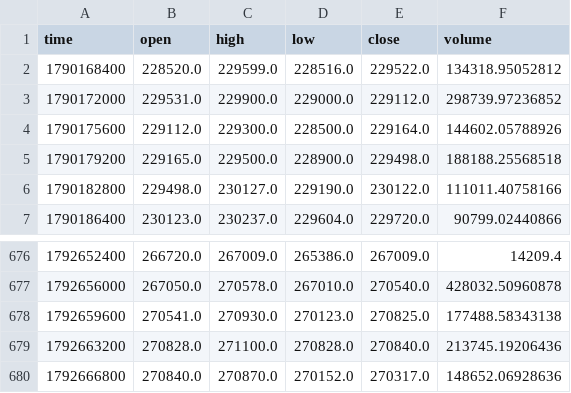
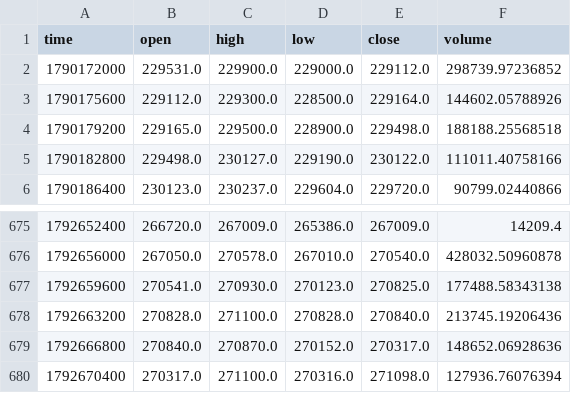
Before and after one commit to alikarami76/wallex-ai-trader, a CSV file: results/backtest/candles/USDTTMN.csv, drawn as a sheet; only a part is shown, gaps mark what is left out; removed rows and columns are numbered as before the commit, all else as after; the diff names each change by its address in the sheet, - before the commit and + after, or states it on an @@ line.

```diff
--- a/results/backtest/candles/USDTTMN.csv
+++ b/results/backtest/candles/USDTTMN.csv
-row 2: 1790168400 | 228520.0 | 229599.0 | 228516.0 | 229522.0 | 134318.95052812
+row 680: 1792670400 | 270317.0 | 271100.0 | 270316.0 | 271098.0 | 127936.76076394
```
Also changed, not shown: results/backtest/candles/BTCTMN.csv, results/backtest/candles/DOGETMN.csv, 16 other files.
